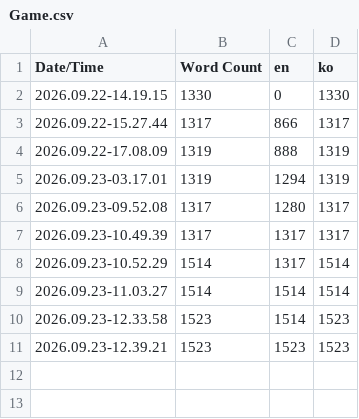
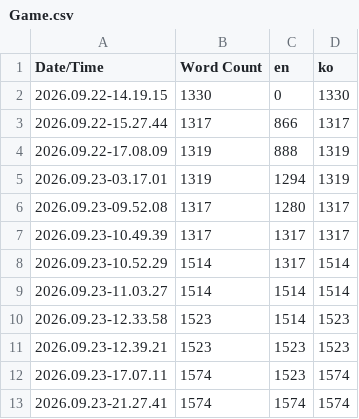
Before and after one commit to NBcampUnrealTrack/8th-Team9-Final-Project, a CSV file: Content/Localization/Game/Game.csv, drawn as a sheet; the diff names each change by its address in the sheet, - before the commit and + after, or states it on an @@ line.

```diff
--- a/Content/Localization/Game/Game.csv
+++ b/Content/Localization/Game/Game.csv
+row 12: 2026.09.23-17.07.11 | 1574 | 1523 | 1574
+row 13: 2026.09.23-21.27.41 | 1574 | 1574 | 1574
```
Also changed, not shown: 7 other files.
